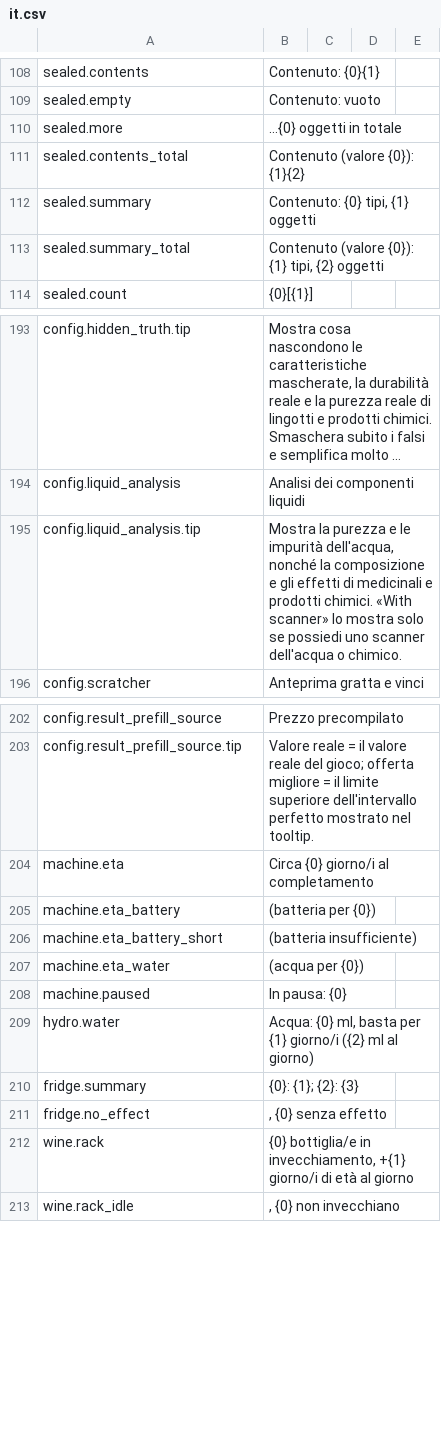
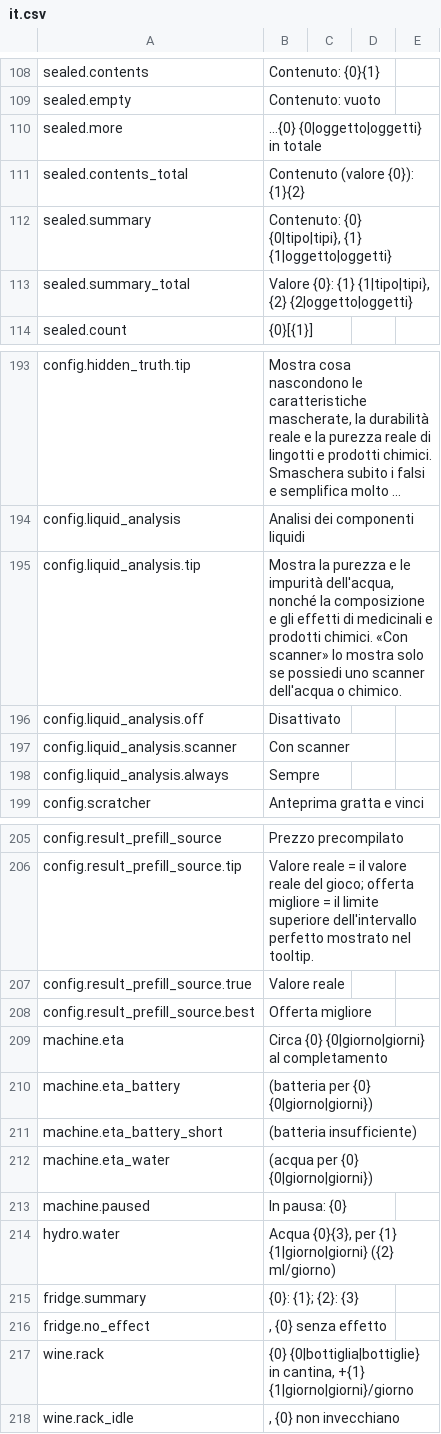
Before and after one commit to Nwflower/item-details, a CSV file: Localization/it.csv, drawn as a sheet; only a part is shown, gaps mark what is left out; long unchanged cells end in …; addresses are those after the commit; the diff covers the shown part only; the diff names each change by its address in the sheet, - before the commit and + after, or states it on an @@ line.

Commit message:
feat(loc): 多语言本地化修复——下拉选项、游戏词表、数字格式、复数与折行长度
- 设置下拉框（液体组分分析、结算预填价格）打开面板时换成当前语言，保存前还原规范值
- 真伪鉴定的问题名优先读游戏检测界面的标题，游戏未翻译的语言用 CSV 兜底
- 小数按当前语言文化格式化；超过 3000 ml 的容器改用 L
- 文案支持 {N|单数|复数} 复数写法（俄、波三形）；法语标点与数字单位间用不换行空格
- 进度条接近满（≥99.95%）按满画；价格行在中日韩下按 30 字宽
- check_localization.py 新增 --lengths，按游戏折行宽度提示超长词条；缩短一批超长译文

```diff
--- a/Localization/it.csv
+++ b/Localization/it.csv
-B110: …{0} oggetti in totale
+B110: …{0} {0|oggetto|oggetti} in totale
-B112: Contenuto: {0} tipi, {1} oggetti
+B112: Contenuto: {0} {0|tipo|tipi}, {1} {1|oggetto|oggetti}
-B113: Contenuto (valore {0}): {1} tipi, {2} oggetti
+B113: Valore {0}: {1} {1|tipo|tipi}, {2} {2|oggetto|oggetti}
-B195: …prodotti chimici. «With scanner» lo…
+B195: …prodotti chimici. «Con scanner» lo…
+row 196: config.liquid_analysis.off | Disattivato
+row 197: config.liquid_analysis.scanner | Con scanner
+row 198: config.liquid_analysis.always | Sempre
+row 207: config.result_prefill_source.true | Valore reale
+row 208: config.result_prefill_source.best | Offerta migliore
-B209: Circa {0} giorno/i al completamento
+B209: Circa {0} {0|giorno|giorni} al completamento
-B210: (batteria per {0})
+B210: (batteria per {0} {0|giorno|giorni})
-B212: (acqua per {0})
+B212: (acqua per {0} {0|giorno|giorni})
-B214: Acqua: {0} ml, basta per {1} giorno/i ({2} ml al giorno)
+B214: Acqua {0}{3}, per {1} {1|giorno|giorni} ({2} ml/giorno)
-B217: {0} bottiglia/e in invecchiamento, +{1} giorno/i di età al giorno
+B217: {0} {0|bottiglia|bottiglie} in cantina, +{1} {1|giorno|giorni}/giorno
```
Also changed, not shown: 2 added rows and 26 edited cells elsewhere in this file, Localization/de.csv, Localization/pl.csv, 34 other files.
